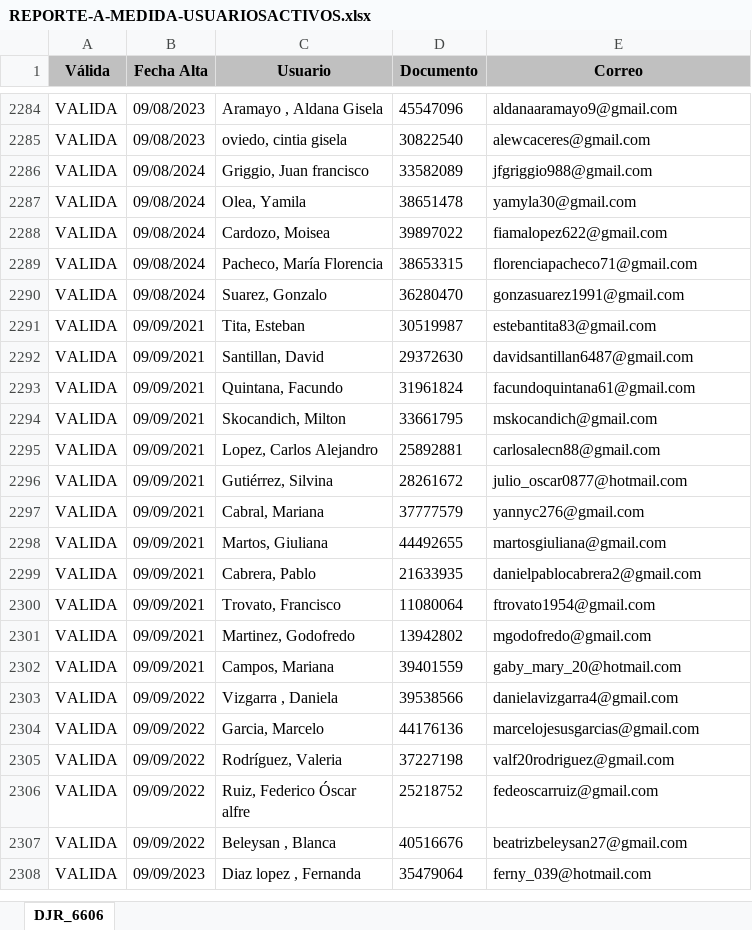
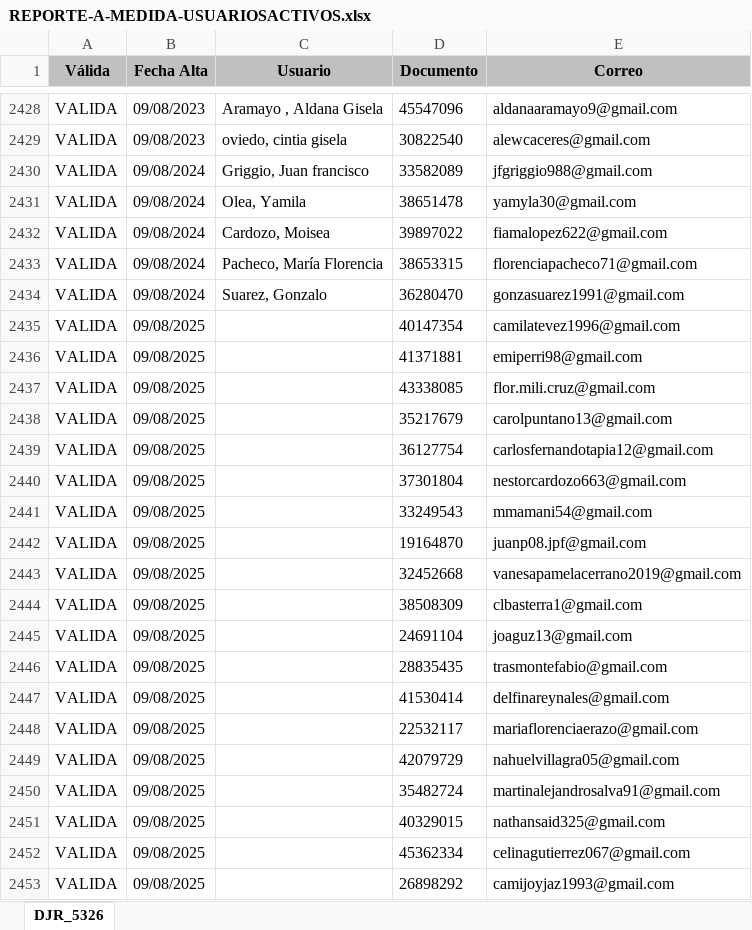
Before and after one commit to franoropeza/lotlinedashboard, an Excel workbook: REPORTE-A-MEDIDA-USUARIOSACTIVOS.xlsx, sheet DJR_5326, drawn as a sheet; only a part is shown, gaps mark what is left out; the shorter side is filled out with more unchanged rows; values as stored, in another font and other column widths than the file's, no borders; the diff covers the shown part only; the diff names each change by its address in the sheet, - before the commit and + after, or states it on an @@ line.

Commit message:
data

```diff
--- a/REPORTE-A-MEDIDA-USUARIOSACTIVOS.xlsx (sheet DJR_5326)
+++ b/REPORTE-A-MEDIDA-USUARIOSACTIVOS.xlsx (sheet DJR_5326)
-sheet tab: DJR_6606
+sheet tab: DJR_5326
+row 2435: VALIDA | 09/08/2025 |  | 40147354 | camilatevez1996@gmail.com
+row 2436: VALIDA | 09/08/2025 |  | 41371881 | emiperri98@gmail.com
+row 2437: VALIDA | 09/08/2025 |  | 43338085 | flor.mili.cruz@gmail.com
+row 2438: VALIDA | 09/08/2025 |  | 35217679 | carolpuntano13@gmail.com
+row 2439: VALIDA | 09/08/2025 |  | 36127754 | carlosfernandotapia12@gmail.com
+row 2440: VALIDA | 09/08/2025 |  | 37301804 | nestorcardozo663@gmail.com
+row 2441: VALIDA | 09/08/2025 |  | 33249543 | mmamani54@gmail.com
+row 2442: VALIDA | 09/08/2025 |  | 19164870 | juanp08.jpf@gmail.com
+row 2443: VALIDA | 09/08/2025 |  | 32452668 | vanesapamelacerrano2019@gmail.com
+row 2444: VALIDA | 09/08/2025 |  | 38508309 | clbasterra1@gmail.com
+row 2445: VALIDA | 09/08/2025 |  | 24691104 | joaguz13@gmail.com
+row 2446: VALIDA | 09/08/2025 |  | 28835435 | trasmontefabio@gmail.com
+row 2447: VALIDA | 09/08/2025 |  | 41530414 | delfinareynales@gmail.com
+row 2448: VALIDA | 09/08/2025 |  | 22532117 | mariaflorenciaerazo@gmail.com
+row 2449: VALIDA | 09/08/2025 |  | 42079729 | nahuelvillagra05@gmail.com
+row 2450: VALIDA | 09/08/2025 |  | 35482724 | martinalejandrosalva91@gmail.com
+row 2451: VALIDA | 09/08/2025 |  | 40329015 | nathansaid325@gmail.com
+row 2452: VALIDA | 09/08/2025 |  | 45362334 | celinagutierrez067@gmail.com
+row 2453: VALIDA | 09/08/2025 |  | 26898292 | camijoyjaz1993@gmail.com
```
Also changed, not shown: 210 added rows and 6 edited cells elsewhere in this sheet, reporte_movimientos.xlsx, 3 other files.
